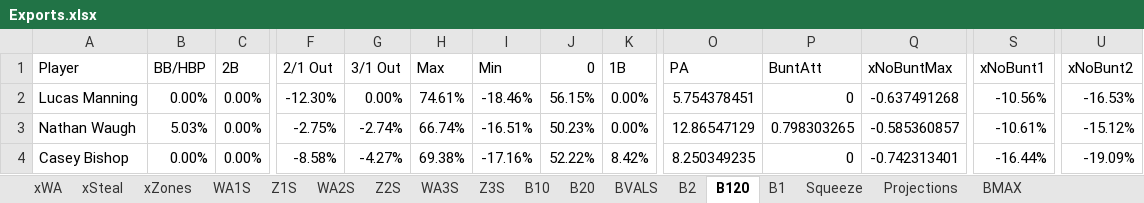
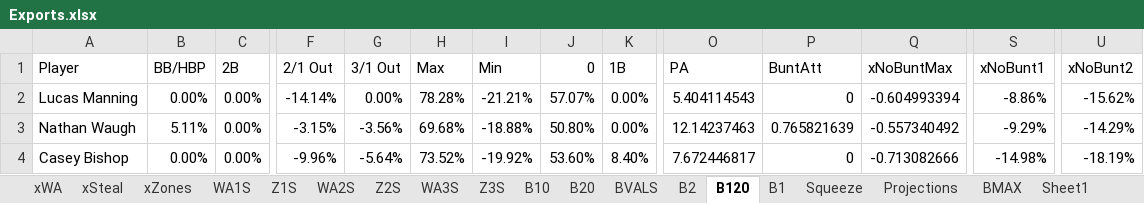
Before and after one commit to fcastaDataNerd/NECBL2024, an Excel workbook: Exports.xlsx, sheet B120, drawn as a sheet; only a part is shown, gaps mark what is left out; values as stored, in another font and other column widths than the file's, no borders; the diff covers the shown part only; the diff names each change by its address in the sheet, - before the commit and + after, or states it on an @@ line.

```diff
--- a/Exports.xlsx (sheet B120)
+++ b/Exports.xlsx (sheet B120)
+sheet tab: Sheet1
-F2 (2/1 Out): -12.30%
+F2 (2/1 Out): -14.14%
-H2 (Max): 74.61%
+H2 (Max): 78.28%
-I2 (Min): -18.46%
+I2 (Min): -21.21%
-J2 (0): 56.15%
+J2 (0): 57.07%
-O2 (PA): 5.754378451
+O2 (PA): 5.404114543
-Q2 (xNoBuntMax): -0.637491268
+Q2 (xNoBuntMax): -0.604993394
-S2 (xNoBunt1): -10.56%
+S2 (xNoBunt1): -8.86%
-U2 (xNoBunt2): -16.53%
+U2 (xNoBunt2): -15.62%
-B3 (BB/HBP): 5.03%
+B3 (BB/HBP): 5.11%
-F3 (2/1 Out): -2.75%
+F3 (2/1 Out): -3.15%
-G3 (3/1 Out): -2.74%
+G3 (3/1 Out): -3.56%
-H3 (Max): 66.74%
+H3 (Max): 69.68%
-I3 (Min): -16.51%
+I3 (Min): -18.88%
-J3 (0): 50.23%
+J3 (0): 50.80%
-O3 (PA): 12.86547129
+O3 (PA): 12.14237463
-P3 (BuntAtt): 0.798303265
+P3 (BuntAtt): 0.765821639
-Q3 (xNoBuntMax): -0.585360857
+Q3 (xNoBuntMax): -0.557340492
-S3 (xNoBunt1): -10.61%
+S3 (xNoBunt1): -9.29%
-U3 (xNoBunt2): -15.12%
+U3 (xNoBunt2): -14.29%
-F4 (2/1 Out): -8.58%
+F4 (2/1 Out): -9.96%
-G4 (3/1 Out): -4.27%
+G4 (3/1 Out): -5.64%
-H4 (Max): 69.38%
+H4 (Max): 73.52%
-I4 (Min): -17.16%
+I4 (Min): -19.92%
-J4 (0): 52.22%
+J4 (0): 53.60%
-K4 (1B): 8.42%
+K4 (1B): 8.40%
-O4 (PA): 8.250349235
+O4 (PA): 7.672446817
-Q4 (xNoBuntMax): -0.742313401
+Q4 (xNoBuntMax): -0.713082666
-S4 (xNoBunt1): -16.44%
+S4 (xNoBunt1): -14.98%
-U4 (xNoBunt2): -19.09%
+U4 (xNoBunt2): -18.19%
```
Also changed, not shown: 92 edited cells elsewhere in this sheet, sheet Z1S, sheet Z2S, sheet Z3S, sheet xZones, sheet xSteal, sheet xWA, 7 more sheets.
